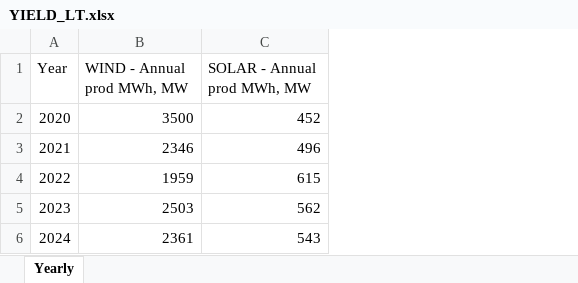
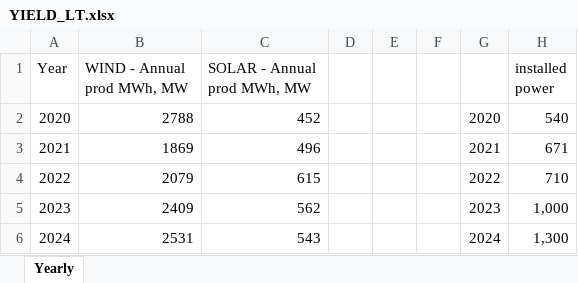
Before and after one commit to kevinerikssonSunly/Simulation, an Excel workbook: data/YIELD_LT.xlsx, sheet Yearly, drawn as a sheet; values as stored, in another font and other column widths than the file's, no borders; the diff names each change by its address in the sheet, - before the commit and + after, or states it on an @@ line.

```diff
--- a/data/YIELD_LT.xlsx (sheet Yearly)
+++ b/data/YIELD_LT.xlsx (sheet Yearly)
+column D, empty
+column E, empty
+column F, empty
+column G, rows 2-6: 2020 | 2021 | 2022 | 2023 | 2024
+column H (installed power), rows 2-6: 540 | 671 | 710 | 1,000 | 1,300
-B2 (WIND - Annual prod MWh, MW): 3500
+B2 (WIND - Annual prod MWh, MW): 2788
-B3 (WIND - Annual prod MWh, MW): 2346
+B3 (WIND - Annual prod MWh, MW): 1869
-B4 (WIND - Annual prod MWh, MW): 1959
+B4 (WIND - Annual prod MWh, MW): 2079
-B5 (WIND - Annual prod MWh, MW): 2503
+B5 (WIND - Annual prod MWh, MW): 2409
-B6 (WIND - Annual prod MWh, MW): 2361
+B6 (WIND - Annual prod MWh, MW): 2531
```
Also changed, not shown: data/YIELD_LV.xlsx, data/YIELD_PL.xlsx, 10 other files.
